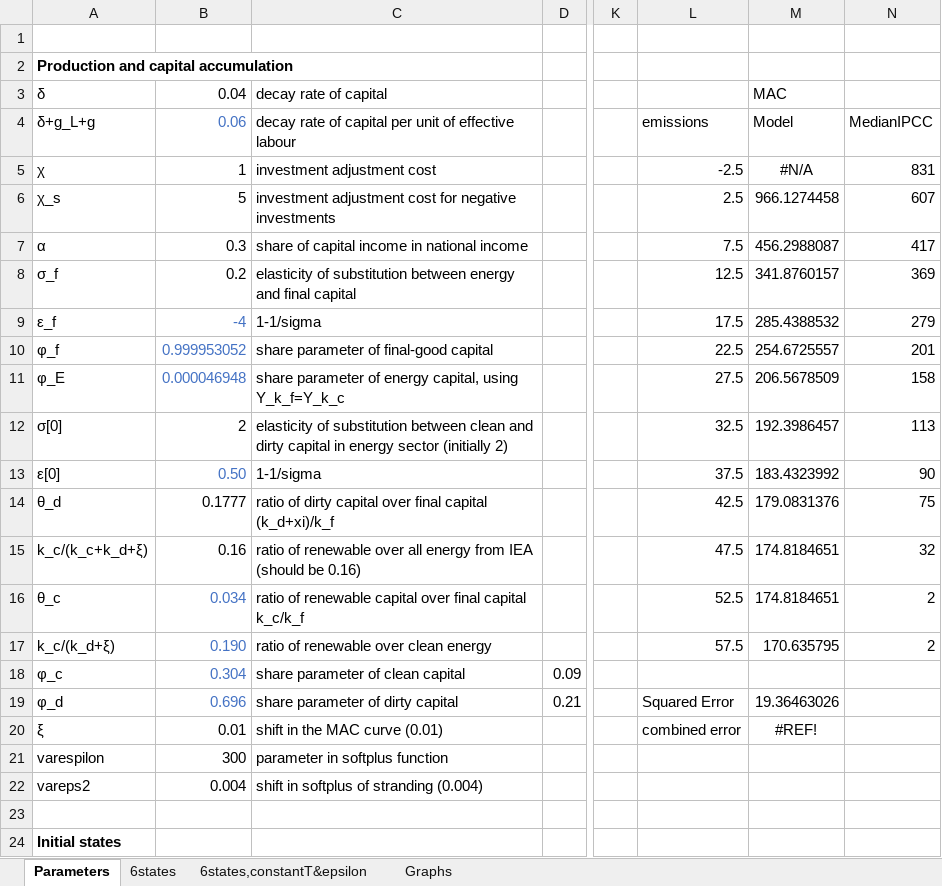
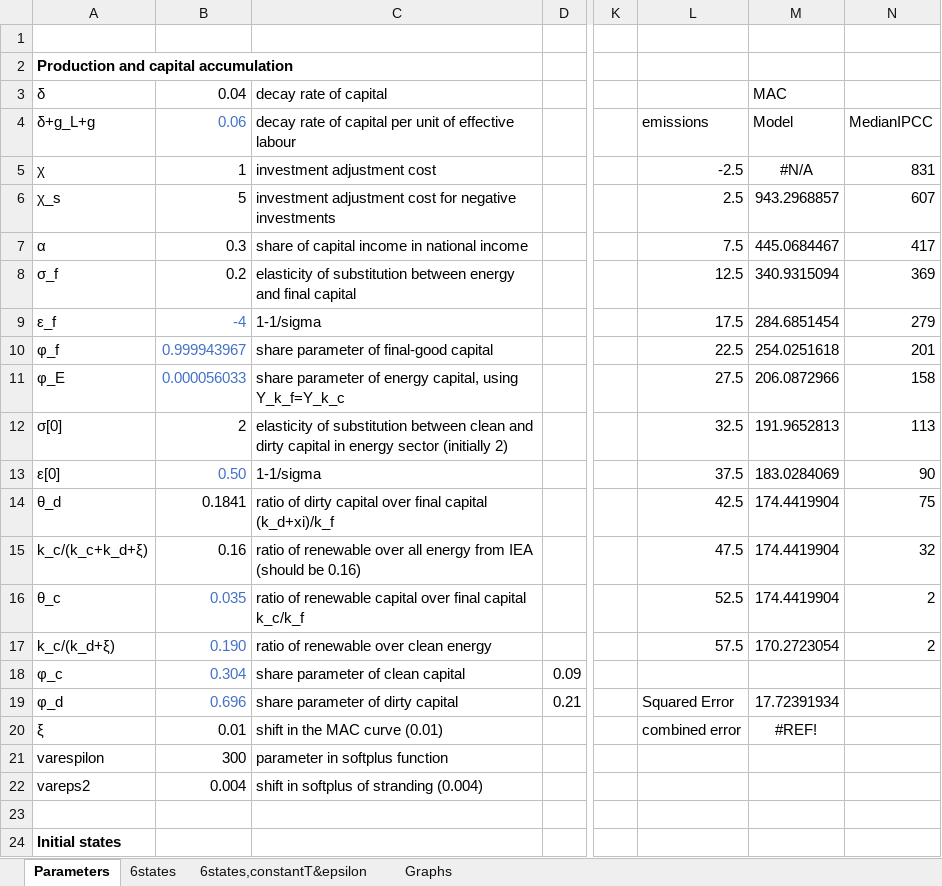
Before and after one commit to FVenmans/As_If_The_Transition_Matters, an Excel workbook: excel model 17 fast simulation.xlsx, sheet Parameters, drawn as a sheet; only a part is shown, gaps mark what is left out; values as stored, in another font and other column widths than the file's, no borders; charts and pictures not drawn; the diff covers the shown part only; the diff names each change by its address in the sheet, - before the commit and + after, or states it on an @@ line.

```diff
--- a/excel model 17 fast simulation.xlsx (sheet Parameters)
+++ b/excel model 17 fast simulation.xlsx (sheet Parameters)
-M6: 966.1274458
+M6: 943.2968857
-M7: 456.2988087
+M7: 445.0684467
-M8: 341.8760157
+M8: 340.9315094
-M9: 285.4388532
+M9: 284.6851454
-B10: 0.999953052
+B10: 0.999943967
-M10: 254.6725557
+M10: 254.0251618
-B11: 0.000046948
+B11: 0.000056033
-M11: 206.5678509
+M11: 206.0872966
-M12: 192.3986457
+M12: 191.9652813
-M13: 183.4323992
+M13: 183.0284069
-B14: 0.1777
+B14: 0.1841
-M14: 179.0831376
+M14: 174.4419904
-M15:M16: 174.8184651
+M15:M16: 174.4419904
-B16: 0.034
+B16: 0.035
-M17: 170.635795
+M17: 170.2723054
-M19: 19.36463026
+M19: 17.72391934
```
Also changed, not shown: 22 edited cells elsewhere in this sheet, sheet 6states, sheet 6states,constantT&epsilon, charts or pictures, excel model post simulation.xlsx.
